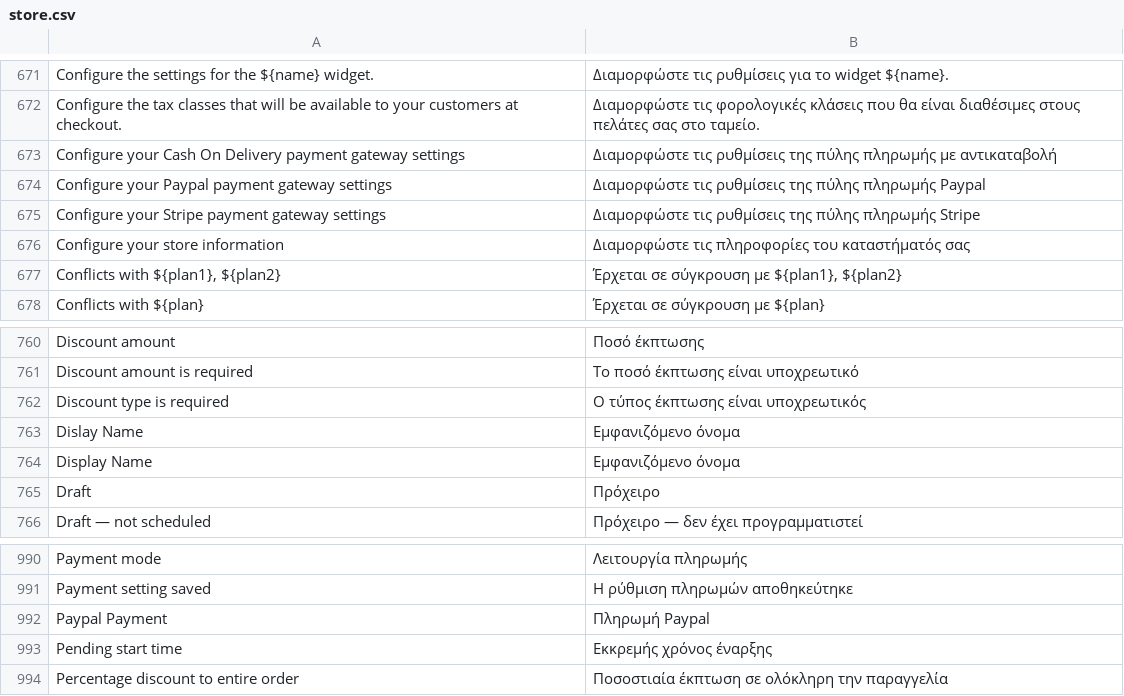
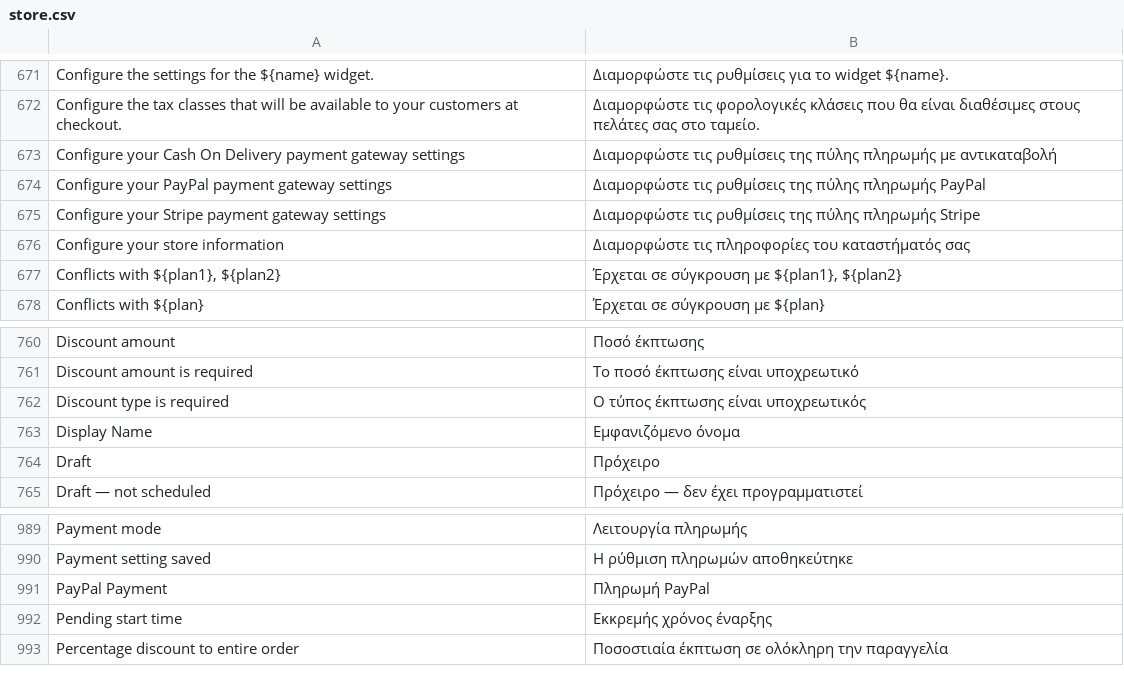
Before and after one commit to evershopcommerce/evershop, a CSV file: translations/el/store.csv, drawn as a sheet; only a part is shown, gaps mark what is left out.

```diff
--- a/translations/el/store.csv
+++ b/translations/el/store.csv
@@ -673,3 +673,3 @@ Configure the tax classes that will be available to your customers at checkout.,
 Configure your Cash On Delivery payment gateway settings,Διαμορφώστε τις ρυθμίσεις της πύλης πληρωμής με αντικαταβολή
-Configure your Paypal payment gateway settings,Διαμορφώστε τις ρυθμίσεις της πύλης πληρωμής Paypal
+Configure your PayPal payment gateway settings,Διαμορφώστε τις ρυθμίσεις της πύλης πληρωμής PayPal
 Configure your Stripe payment gateway settings,Διαμορφώστε τις ρυθμίσεις της πύλης πληρωμής Stripe
@@ -762,3 +762,2 @@ Discount amount is required,Το ποσό έκπτωσης είναι υποχρ
 Discount type is required,Ο τύπος έκπτωσης είναι υποχρεωτικός
-Dislay Name,Εμφανιζόμενο όνομα
 Display Name,Εμφανιζόμενο όνομα
@@ -991,3 +990,3 @@ Payment mode,Λειτουργία πληρωμής
 Payment setting saved,Η ρύθμιση πληρωμών αποθηκεύτηκε
-Paypal Payment,Πληρωμή Paypal
+PayPal Payment,Πληρωμή PayPal
 Pending start time,Εκκρεμής χρόνος έναρξης
```
Also changed, not shown: translations/mn/store.csv, translations/ne/store.csv, 18 other files.
